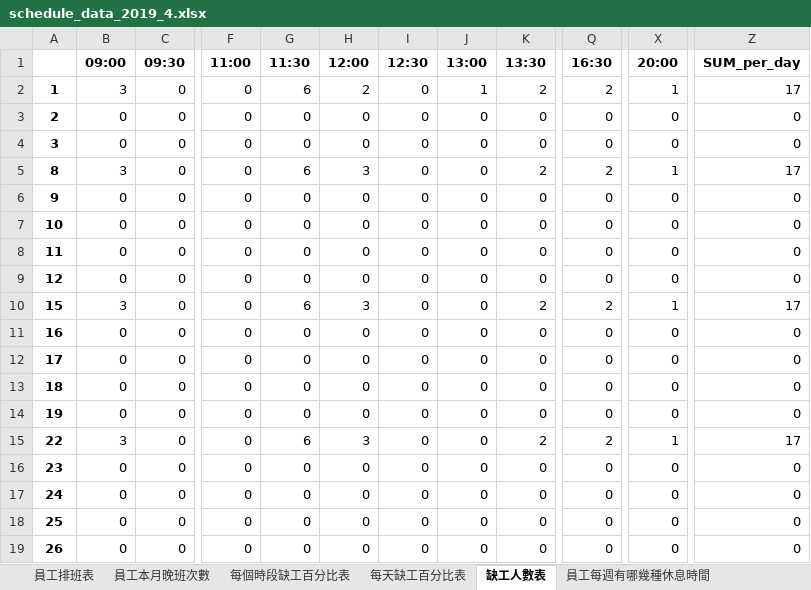
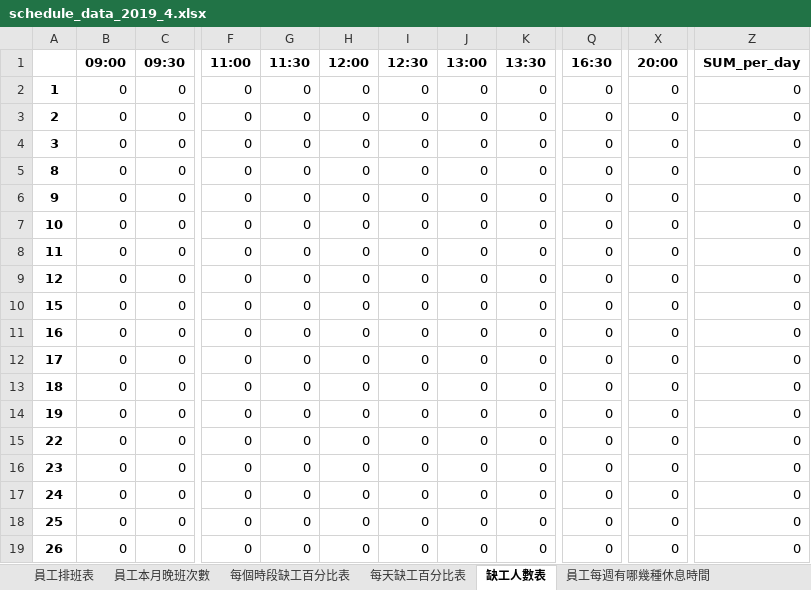
Before and after one commit to h920032/IM_project, an Excel workbook: schedule_data_2019_4.xlsx, sheet 缺工人數表, drawn as a sheet; only a part is shown, gaps mark what is left out; values as stored, in another font and other column widths than the file's, no borders; the diff covers the shown part only; the diff names each change by its address in the sheet, - before the commit and + after, or states it on an @@ line.

```diff
--- a/schedule_data_2019_4.xlsx (sheet 缺工人數表)
+++ b/schedule_data_2019_4.xlsx (sheet 缺工人數表)
-B2 (09:00): 3
+B2 (09:00): 0
-G2 (11:30): 6
+G2 (11:30): 0
-H2 (12:00): 2
+H2 (12:00): 0
-J2 (13:00): 1
+J2 (13:00): 0
-K2 (13:30): 2
+K2 (13:30): 0
-Q2 (16:30): 2
+Q2 (16:30): 0
-X2 (20:00): 1
+X2 (20:00): 0
-Z2 (SUM_per_day): 17
+Z2 (SUM_per_day): 0
-B5 (09:00): 3
+B5 (09:00): 0
-G5 (11:30): 6
+G5 (11:30): 0
-H5 (12:00): 3
+H5 (12:00): 0
-K5 (13:30): 2
+K5 (13:30): 0
-Q5 (16:30): 2
+Q5 (16:30): 0
-X5 (20:00): 1
+X5 (20:00): 0
-Z5 (SUM_per_day): 17
+Z5 (SUM_per_day): 0
-B10 (09:00): 3
+B10 (09:00): 0
-G10 (11:30): 6
+G10 (11:30): 0
-H10 (12:00): 3
+H10 (12:00): 0
-K10 (13:30): 2
+K10 (13:30): 0
-Q10 (16:30): 2
+Q10 (16:30): 0
-X10 (20:00): 1
+X10 (20:00): 0
-Z10 (SUM_per_day): 17
+Z10 (SUM_per_day): 0
-B15 (09:00): 3
+B15 (09:00): 0
-G15 (11:30): 6
+G15 (11:30): 0
-H15 (12:00): 3
+H15 (12:00): 0
-K15 (13:30): 2
+K15 (13:30): 0
-Q15 (16:30): 2
+Q15 (16:30): 0
-X15 (20:00): 1
+X15 (20:00): 0
-Z15 (SUM_per_day): 17
+Z15 (SUM_per_day): 0
```
Also changed, not shown: 15 edited cells elsewhere in this sheet, sheet 員工排班表, sheet 員工每週有哪幾種休息時間, sheet 員工本月晚班次數, sheet 每個時段缺工百分比表, sheet 每天缺工百分比表, 7 other files.
